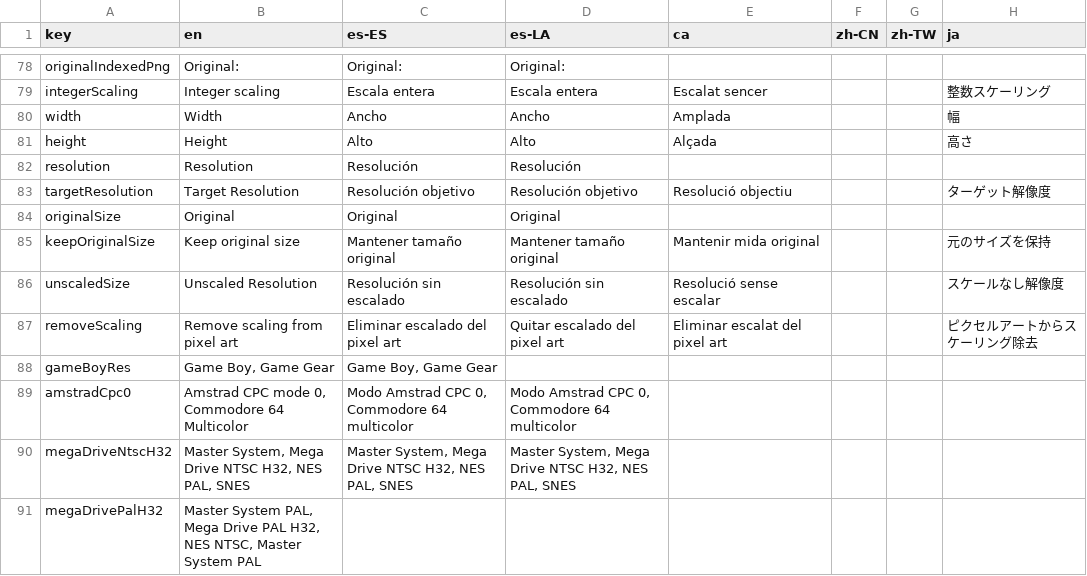
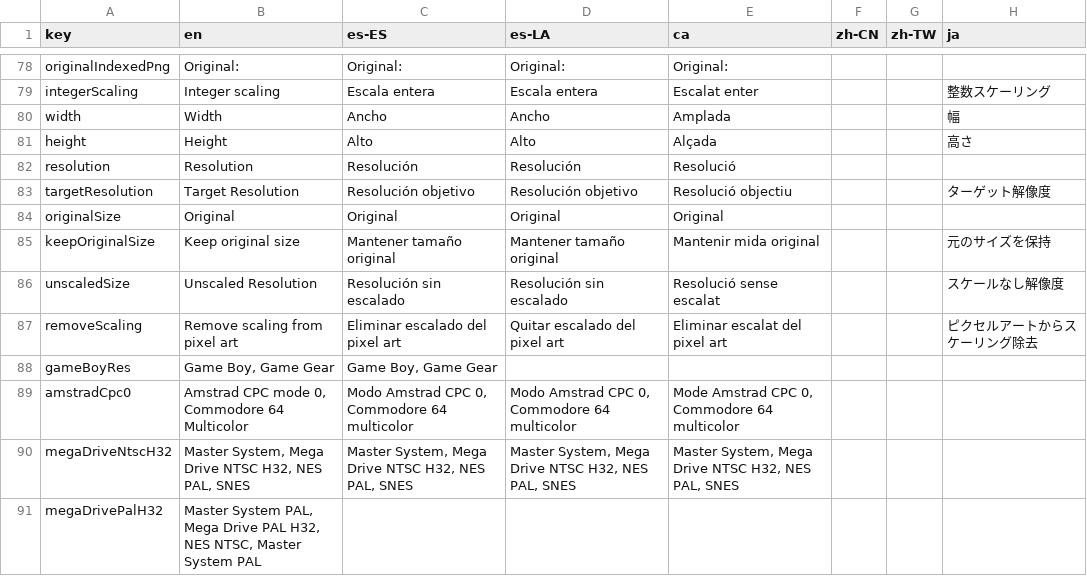
Before and after one commit to Anarkade/deliaxe-paint, a CSV file: src/locales/translations.csv, drawn as a sheet; only a part is shown, gaps mark what is left out; the diff covers the shown part only; the diff names each change by its address in the sheet, - before the commit and + after, or states it on an @@ line.

```diff
--- a/src/locales/translations.csv
+++ b/src/locales/translations.csv
-E78 (ca): (empty)
+E78 (ca): Original:
-E79 (ca): Escalat sencer
+E79 (ca): Escalat enter
-E82 (ca): (empty)
+E82 (ca): Resolució
-E84 (ca): (empty)
+E84 (ca): Original
-E86 (ca): Resolució sense escalar
+E86 (ca): Resolució sense escalat
-E89 (ca): (empty)
+E89 (ca): Mode Amstrad CPC 0, Commodore 64 multicolor
-E90 (ca): (empty)
+E90 (ca): Master System, Mega Drive NTSC H32, NES PAL, SNES
```
Also changed, not shown: 161 edited cells elsewhere in this file.
